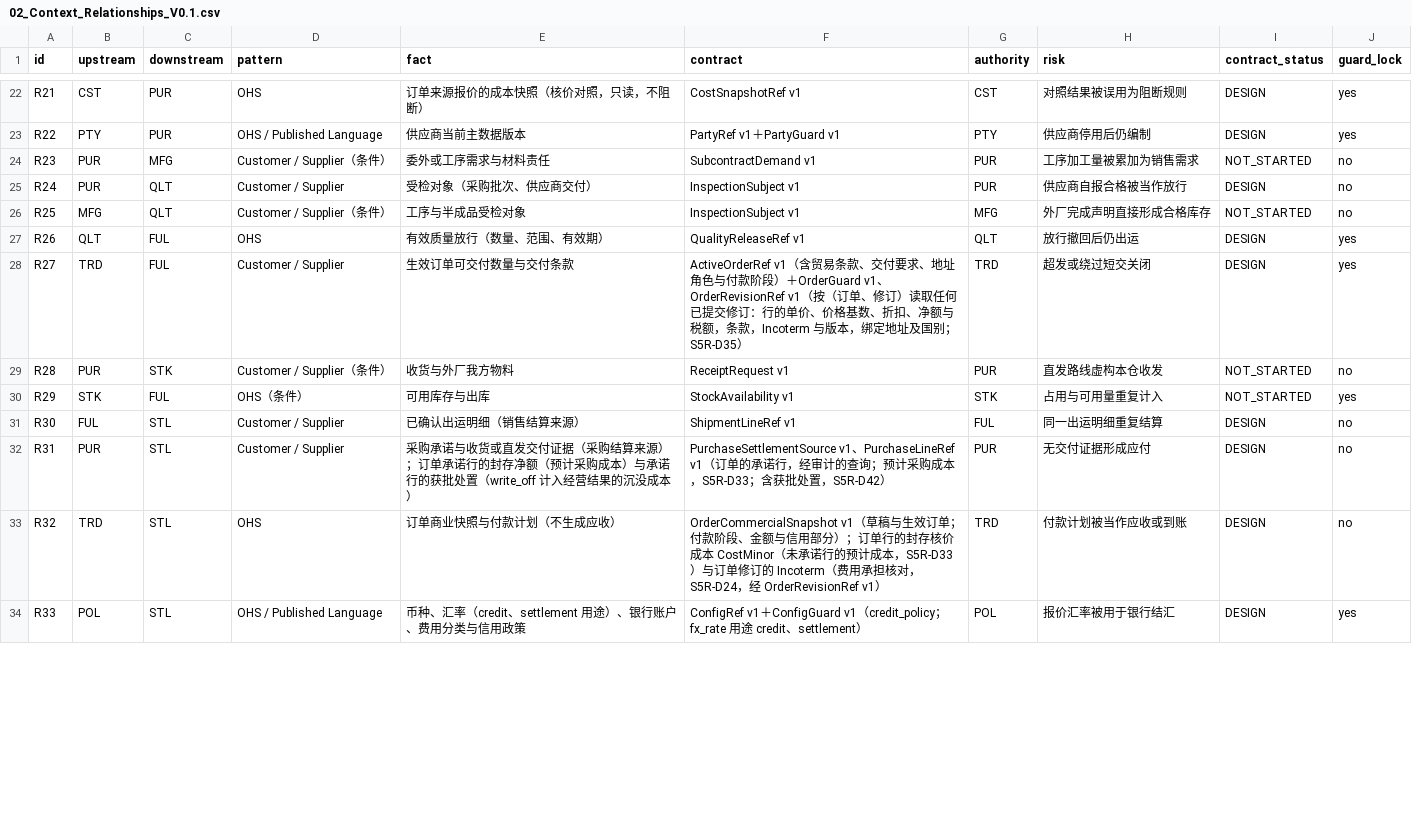
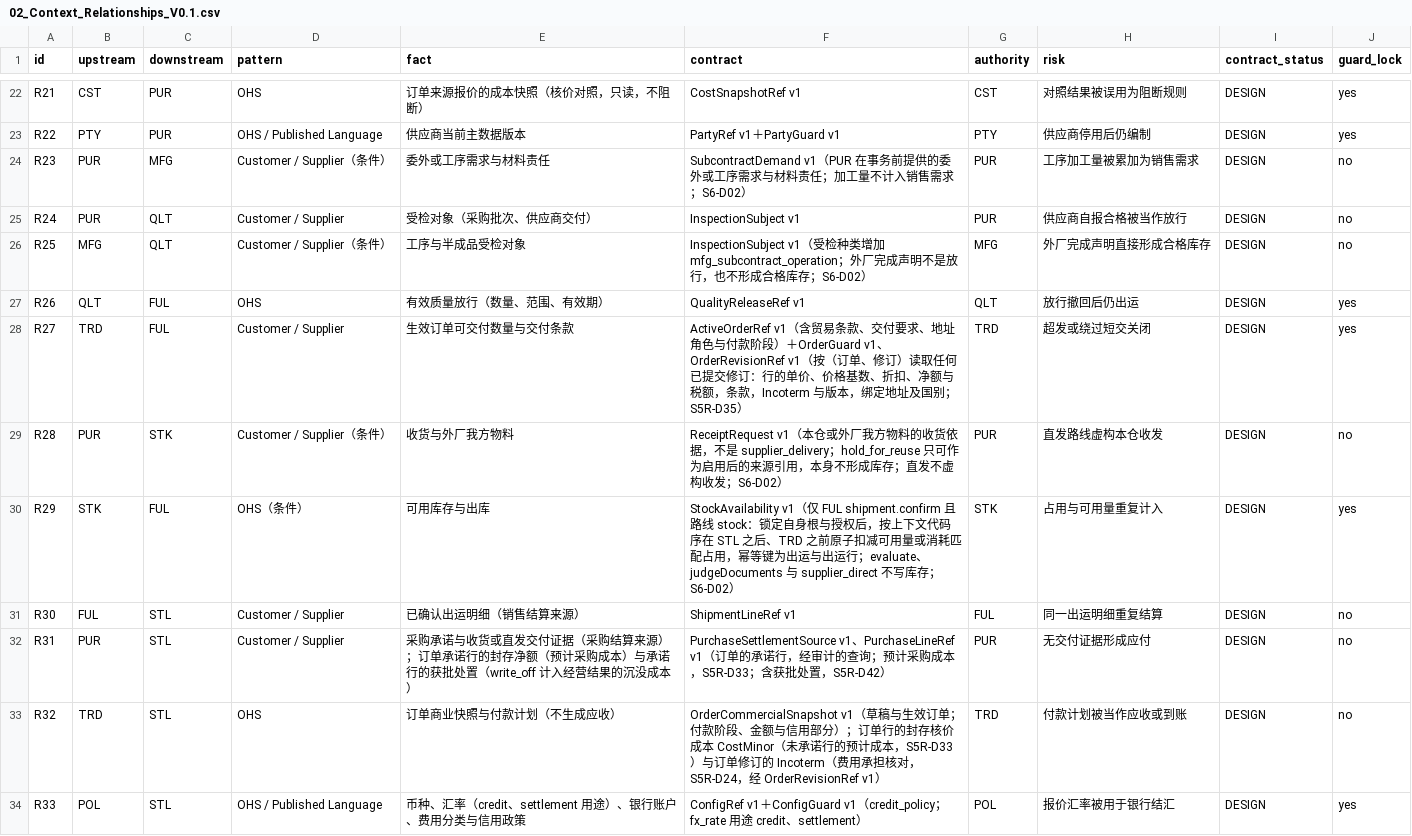
Before and after one commit to idp-xyz/idp-brantgo, a CSV file: docs/03_STRATEGIC_DDD/03_FACT_AUTHORITY/02_Context_Relationships_V0.1.csv, drawn as a sheet; only a part is shown, gaps mark what is left out; the diff covers the shown part only.

```diff
--- a/docs/03_STRATEGIC_DDD/03_FACT_AUTHORITY/02_Context_Relationships_V0.1.csv
+++ b/docs/03_STRATEGIC_DDD/03_FACT_AUTHORITY/02_Context_Relationships_V0.1.csv
@@ -23,9 +23,9 @@ R21,CST,PUR,OHS,订单来源报价的成本快照（核价对照，只读，不
 R22,PTY,PUR,OHS / Published Language,供应商当前主数据版本,PartyRef v1＋PartyGuard v1,PTY,供应商停用后仍编制,DESIGN,yes
-R23,PUR,MFG,Customer / Supplier（条件）,委外或工序需求与材料责任,SubcontractDemand v1,PUR,工序加工量被累加为销售需求,NOT_STARTED,no
+R23,PUR,MFG,Customer / Supplier（条件）,委外或工序需求与材料责任,SubcontractDemand v1（PUR 在事务前提供的委外或工序需求与材料责任；加工量不计入销售需求；S6-D02）,PUR,工序加工量被累加为销售需求,DESIGN,no
 R24,PUR,QLT,Customer / Supplier,受检对象（采购批次、供应商交付）,InspectionSubject v1,PUR,供应商自报合格被当作放行,DESIGN,no
-R25,MFG,QLT,Customer / Supplier（条件）,工序与半成品受检对象,InspectionSubject v1,MFG,外厂完成声明直接形成合格库存,NOT_STARTED,no
+R25,MFG,QLT,Customer / Supplier（条件）,工序与半成品受检对象,InspectionSubject v1（受检种类增加 mfg_subcontract_operation；外厂完成声明不是放行，也不形成合格库存；S6-D02）,MFG,外厂完成声明直接形成合格库存,DESIGN,no
 R26,QLT,FUL,OHS,有效质量放行（数量、范围、有效期）,QualityReleaseRef v1,QLT,放行撤回后仍出运,DESIGN,yes
 R27,TRD,FUL,Customer / Supplier,生效订单可交付数量与交付条款,ActiveOrderRef v1（含贸易条款、交付要求、地址角色与付款阶段）＋OrderGuard v1、OrderRevisionRef v1（按（订单、修订）读取任何已提交修订：行的单价、价格基数、折扣、净额与税额，条款，Incoterm 与版本，绑定地址及国别；S5R-D35）,TRD,超发或绕过短交关闭,DESIGN,yes
-R28,PUR,STK,Customer / Supplier（条件）,收货与外厂我方物料,ReceiptRequest v1,PUR,直发路线虚构本仓收发,NOT_STARTED,no
-R29,STK,FUL,OHS（条件）,可用库存与出库,StockAvailability v1,STK,占用与可用量重复计入,NOT_STARTED,yes
+R28,PUR,STK,Customer / Supplier（条件）,收货与外厂我方物料,ReceiptRequest v1（本仓或外厂我方物料的收货依据，不是 supplier_delivery；hold_for_reuse 只可作为启用后的来源引用，本身不形成库存；直发不虚构收发；S6-D02）,PUR,直发路线虚构本仓收发,DESIGN,no
+R29,STK,FUL,OHS（条件）,可用库存与出库,StockAvailability v1（仅 FUL shipment.confirm 且路线 stock：锁定自身根与授权后，按上下文代码序在 STL 之后、TRD 之前原子扣减可用量或消耗匹配占用，幂等键为出运与出运行；evaluate、judgeDocuments 与 supplier_direct 不写库存；S6-D02）,STK,占用与可用量重复计入,DESIGN,yes
 R30,FUL,STL,Customer / Supplier,已确认出运明细（销售结算来源）,ShipmentLineRef v1,FUL,同一出运明细重复结算,DESIGN,no
```
Also changed, not shown: 10 edited cells elsewhere in this file, docs/00_START_HERE/03_FILE_MANIFEST.csv, docs/03_STRATEGIC_DDD/03_FACT_AUTHORITY/01_IDP_Brant_Fact_Authority_Matrix_V0.1.csv, 37 other files.
